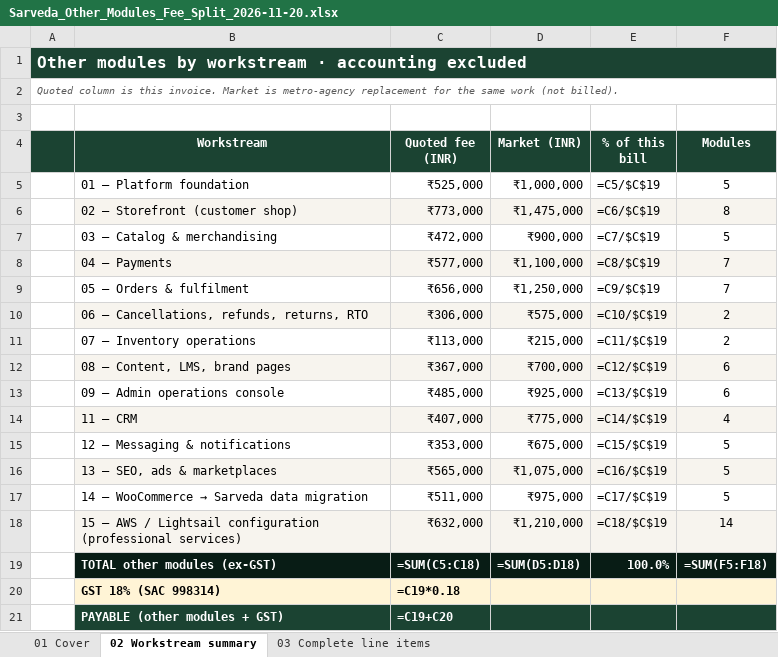
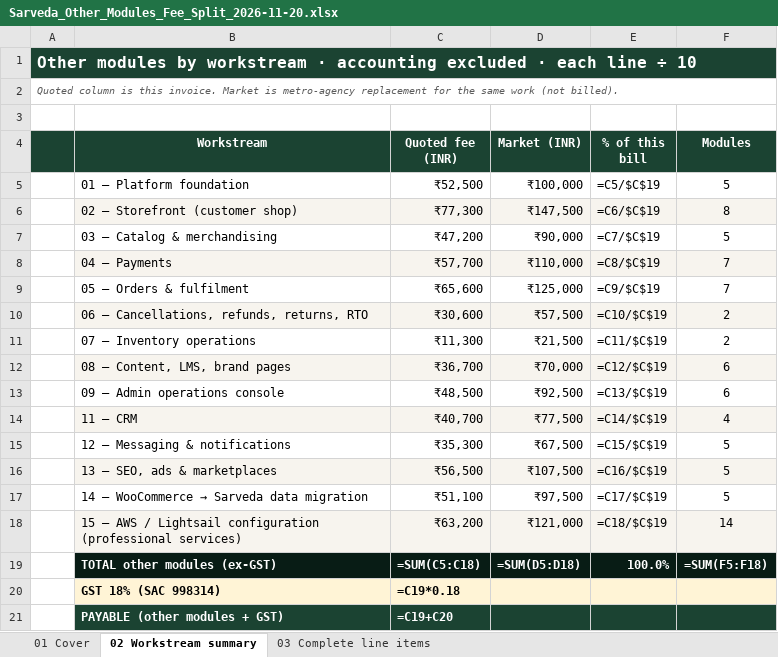
Before and after one commit to sarvedaonlineshop-max/sarveda, an Excel workbook: docs/commercial/Sarveda_Other_Modules_Fee_Split_2026-11-20.xlsx, sheet 02 Workstream summary, drawn as a sheet; values as stored, in another font and other column widths than the file's, no borders; formulas without a stored value are shown as written; charts and pictures not drawn; the diff names each change by its address in the sheet, - before the commit and + after, or states it on an @@ line.

```diff
--- a/docs/commercial/Sarveda_Other_Modules_Fee_Split_2026-11-20.xlsx (sheet 02 Workstream summary)
+++ b/docs/commercial/Sarveda_Other_Modules_Fee_Split_2026-11-20.xlsx (sheet 02 Workstream summary)
-A1: …accounting excluded
+A1: …accounting excluded · each line ÷ 10
-C5 (Quoted fee (INR)): ₹525,000
+C5 (Quoted fee (INR)): ₹52,500
-D5 (Market (INR)): ₹1,000,000
+D5 (Market (INR)): ₹100,000
-C6 (Quoted fee (INR)): ₹773,000
+C6 (Quoted fee (INR)): ₹77,300
-D6 (Market (INR)): ₹1,475,000
+D6 (Market (INR)): ₹147,500
-C7 (Quoted fee (INR)): ₹472,000
+C7 (Quoted fee (INR)): ₹47,200
-D7 (Market (INR)): ₹900,000
+D7 (Market (INR)): ₹90,000
-C8 (Quoted fee (INR)): ₹577,000
+C8 (Quoted fee (INR)): ₹57,700
-D8 (Market (INR)): ₹1,100,000
+D8 (Market (INR)): ₹110,000
-C9 (Quoted fee (INR)): ₹656,000
+C9 (Quoted fee (INR)): ₹65,600
-D9 (Market (INR)): ₹1,250,000
+D9 (Market (INR)): ₹125,000
-C10 (Quoted fee (INR)): ₹306,000
+C10 (Quoted fee (INR)): ₹30,600
-D10 (Market (INR)): ₹575,000
+D10 (Market (INR)): ₹57,500
-C11 (Quoted fee (INR)): ₹113,000
+C11 (Quoted fee (INR)): ₹11,300
-D11 (Market (INR)): ₹215,000
+D11 (Market (INR)): ₹21,500
-C12 (Quoted fee (INR)): ₹367,000
+C12 (Quoted fee (INR)): ₹36,700
-D12 (Market (INR)): ₹700,000
+D12 (Market (INR)): ₹70,000
-C13 (Quoted fee (INR)): ₹485,000
+C13 (Quoted fee (INR)): ₹48,500
-D13 (Market (INR)): ₹925,000
+D13 (Market (INR)): ₹92,500
-C14 (Quoted fee (INR)): ₹407,000
+C14 (Quoted fee (INR)): ₹40,700
-D14 (Market (INR)): ₹775,000
+D14 (Market (INR)): ₹77,500
-C15 (Quoted fee (INR)): ₹353,000
+C15 (Quoted fee (INR)): ₹35,300
-D15 (Market (INR)): ₹675,000
+D15 (Market (INR)): ₹67,500
-C16 (Quoted fee (INR)): ₹565,000
+C16 (Quoted fee (INR)): ₹56,500
-D16 (Market (INR)): ₹1,075,000
+D16 (Market (INR)): ₹107,500
-C17 (Quoted fee (INR)): ₹511,000
+C17 (Quoted fee (INR)): ₹51,100
-D17 (Market (INR)): ₹975,000
+D17 (Market (INR)): ₹97,500
-C18 (Quoted fee (INR)): ₹632,000
+C18 (Quoted fee (INR)): ₹63,200
-D18 (Market (INR)): ₹1,210,000
+D18 (Market (INR)): ₹121,000
```
Also changed, not shown: sheet 03 Complete line items, sheet 01 Cover, charts or pictures, 2 other files.
